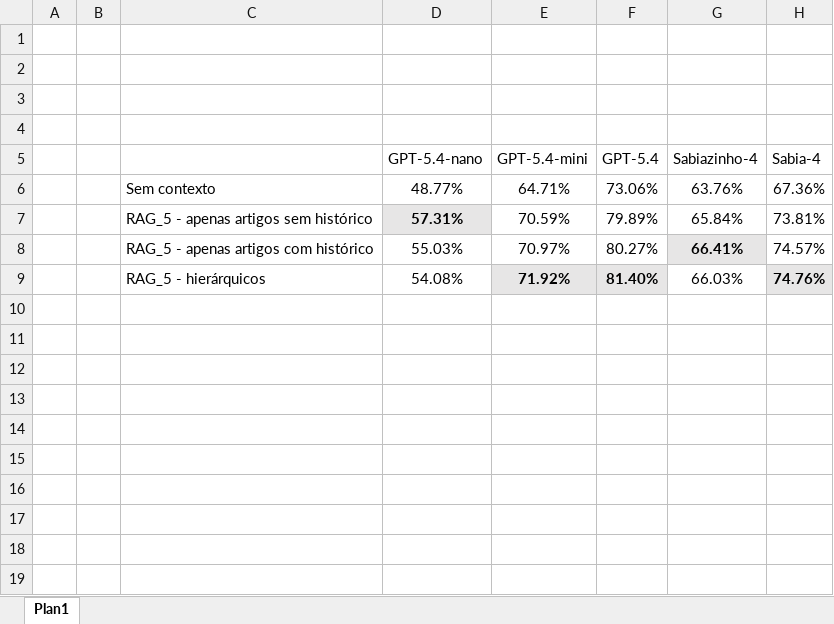
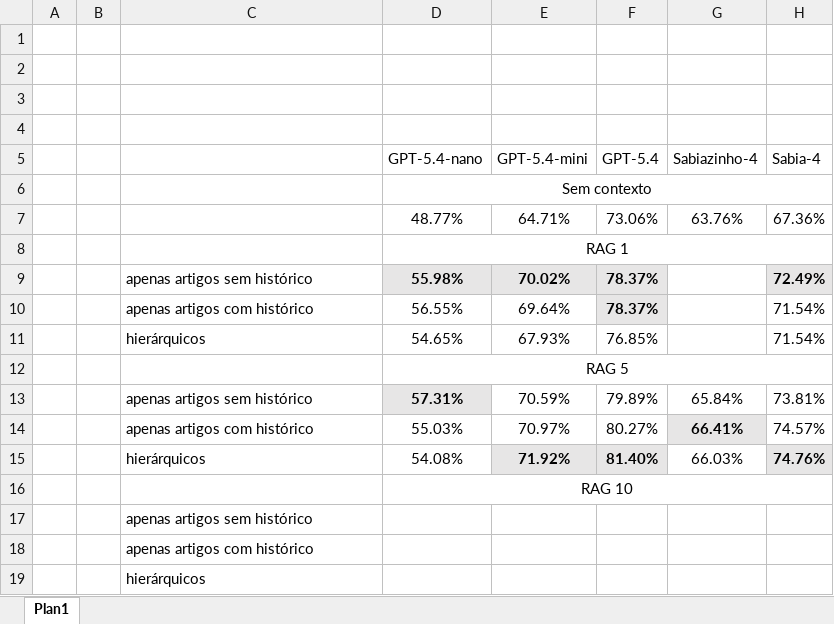
Before and after one commit to carisio/rag_legislacao, an Excel workbook: Resultados consolidados.xlsx, sheet Plan1, drawn as a sheet; values as stored, in another font and other column widths than the file's, no borders; addresses are those after the commit; the diff names each change by its address in the sheet, - before the commit and + after, or states it on an @@ line.

Commit message:
Insere resultados com rag_1

```diff
--- a/Resultados consolidados.xlsx (sheet Plan1)
+++ b/Resultados consolidados.xlsx (sheet Plan1)
+row 6:  |  |  | Sem contexto
-C7: Sem contexto
+C7: (empty)
+row 8:  |  |  | RAG 1
+row 9:  |  | apenas artigos sem histórico | 55.98% | 70.02% | 78.37% |  | 72.49%
+row 10:  |  | apenas artigos com histórico | 56.55% | 69.64% | 78.37% |  | 71.54%
+row 11:  |  | hierárquicos | 54.65% | 67.93% | 76.85% |  | 71.54%
+row 12:  |  |  | RAG 5
-C13: RAG_5 - apenas artigos sem histórico
+C13: apenas artigos sem histórico
-C14: RAG_5 - apenas artigos com histórico
+C14: apenas artigos com histórico
-C15: RAG_5 - hierárquicos
+C15: hierárquicos
+row 16:  |  |  | RAG 10
+row 17:  |  | apenas artigos sem histórico
+row 18:  |  | apenas artigos com histórico
+row 19:  |  | hierárquicos
```
Also changed, not shown: 46 other files.
